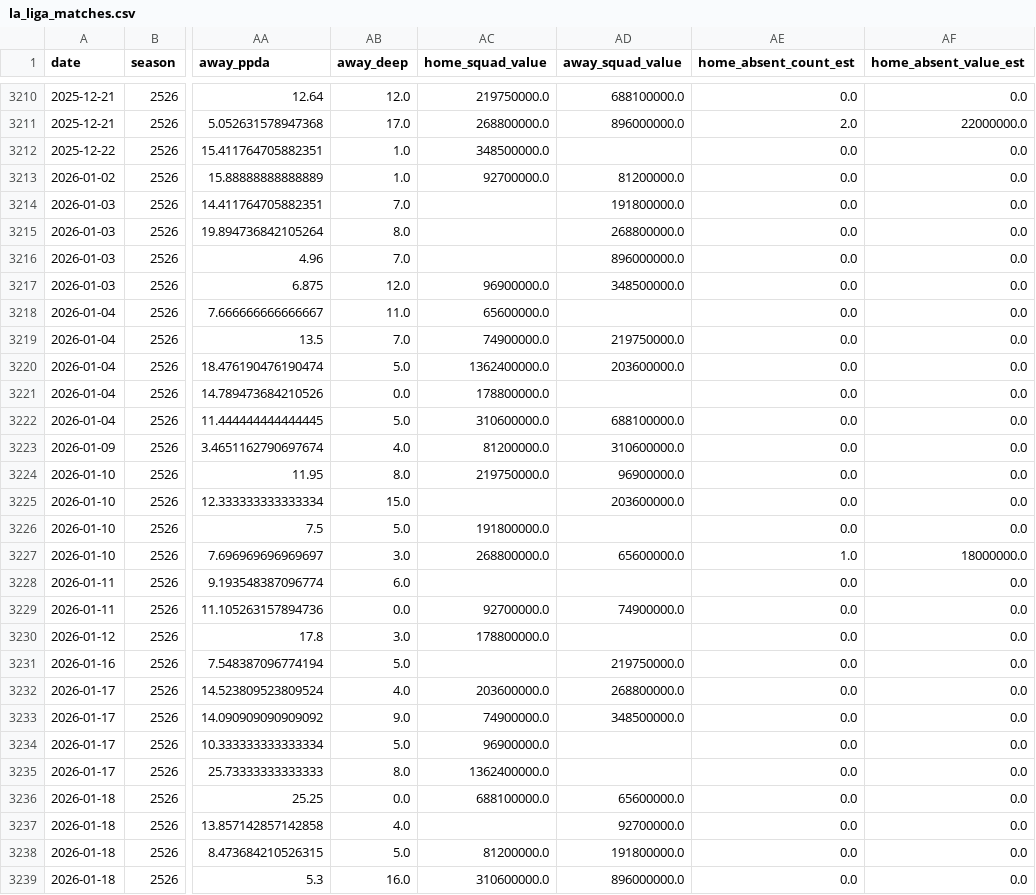
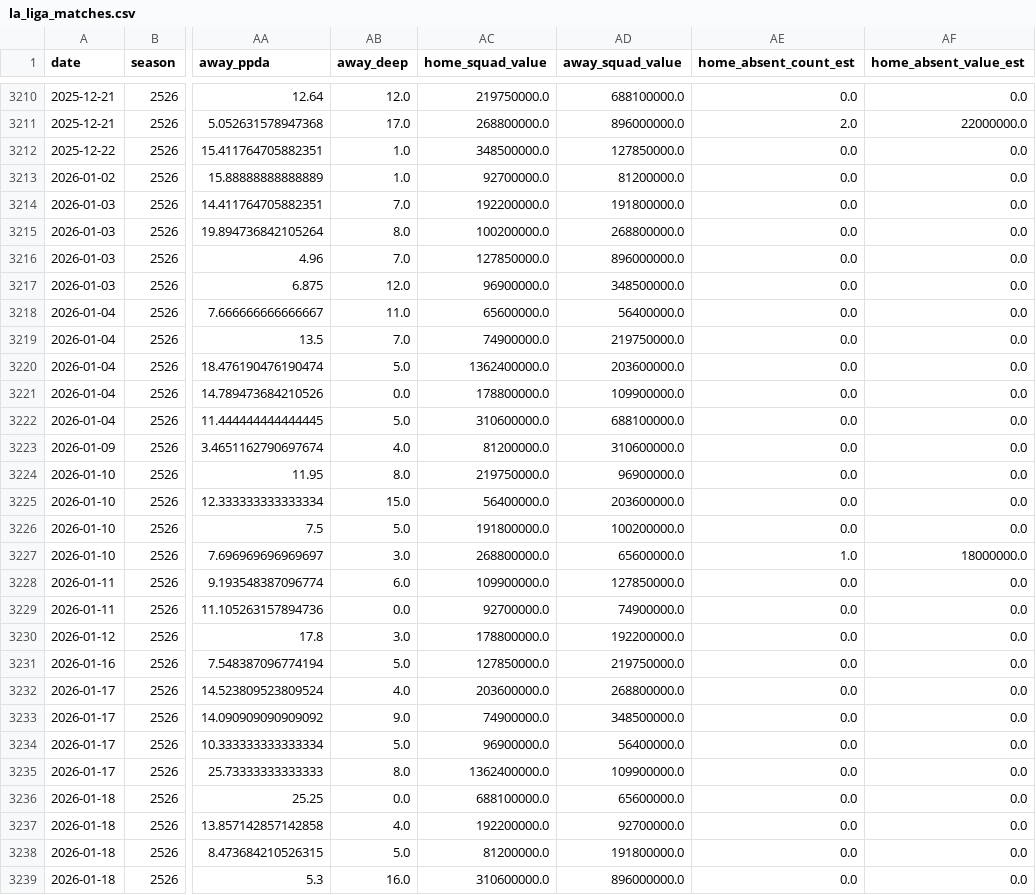
Before and after one commit to BTConomista/Polymarket-oracle, a CSV file: data/la_liga_matches.csv, drawn as a sheet; only a part is shown, gaps mark what is left out; the diff covers the shown part only; the diff names each change by its address in the sheet, - before the commit and + after, or states it on an @@ line.

```diff
--- a/data/la_liga_matches.csv
+++ b/data/la_liga_matches.csv
-AD3212 (away_squad_value): (empty)
+AD3212 (away_squad_value): 127850000.0
-AC3214 (home_squad_value): (empty)
+AC3214 (home_squad_value): 192200000.0
-AC3215 (home_squad_value): (empty)
+AC3215 (home_squad_value): 100200000.0
-AC3216 (home_squad_value): (empty)
+AC3216 (home_squad_value): 127850000.0
-AD3218 (away_squad_value): (empty)
+AD3218 (away_squad_value): 56400000.0
-AD3221 (away_squad_value): (empty)
+AD3221 (away_squad_value): 109900000.0
-AC3225 (home_squad_value): (empty)
+AC3225 (home_squad_value): 56400000.0
-AD3226 (away_squad_value): (empty)
+AD3226 (away_squad_value): 100200000.0
-AC3228 (home_squad_value): (empty)
+AC3228 (home_squad_value): 109900000.0
-AD3228 (away_squad_value): (empty)
+AD3228 (away_squad_value): 127850000.0
-AD3230 (away_squad_value): (empty)
+AD3230 (away_squad_value): 192200000.0
-AC3231 (home_squad_value): (empty)
+AC3231 (home_squad_value): 127850000.0
-AD3234 (away_squad_value): (empty)
+AD3234 (away_squad_value): 56400000.0
-AD3235 (away_squad_value): (empty)
+AD3235 (away_squad_value): 109900000.0
-AC3237 (home_squad_value): (empty)
+AC3237 (home_squad_value): 192200000.0
```
Also changed, not shown: 175 edited cells elsewhere in this file, data/premier_league_matches.csv, data/serie_a_matches.csv, 9 other files.
